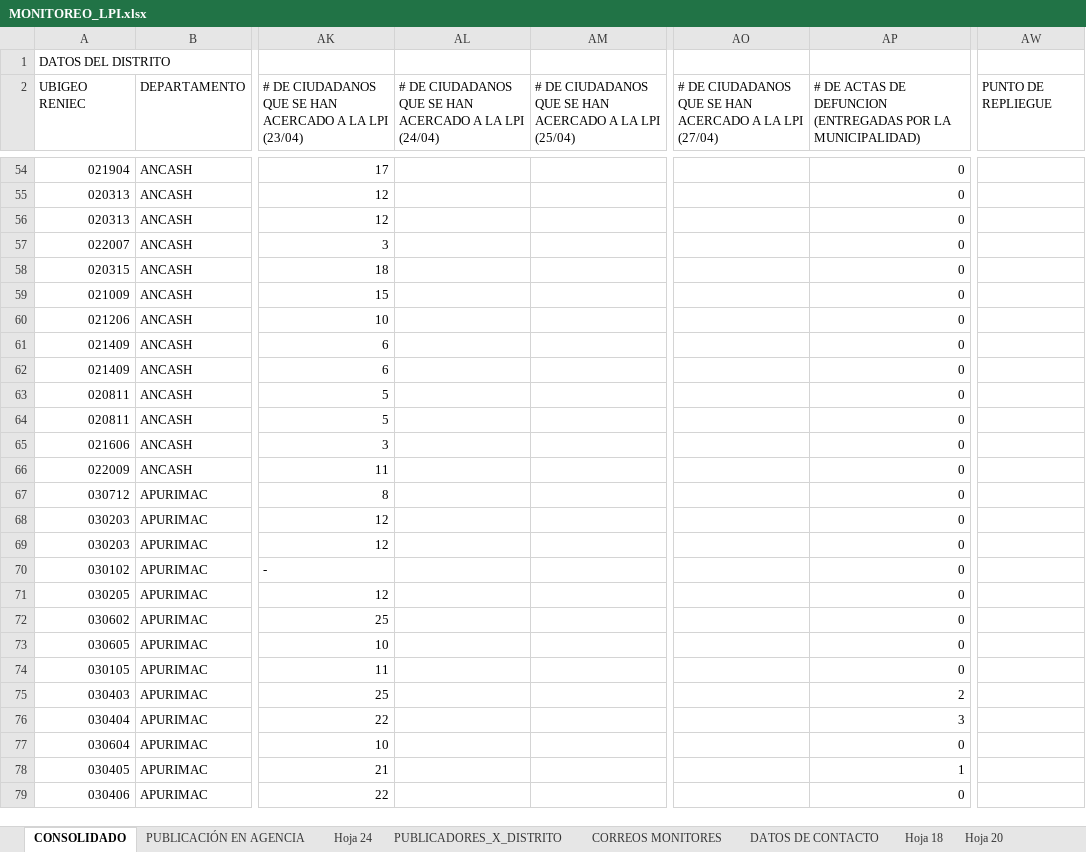
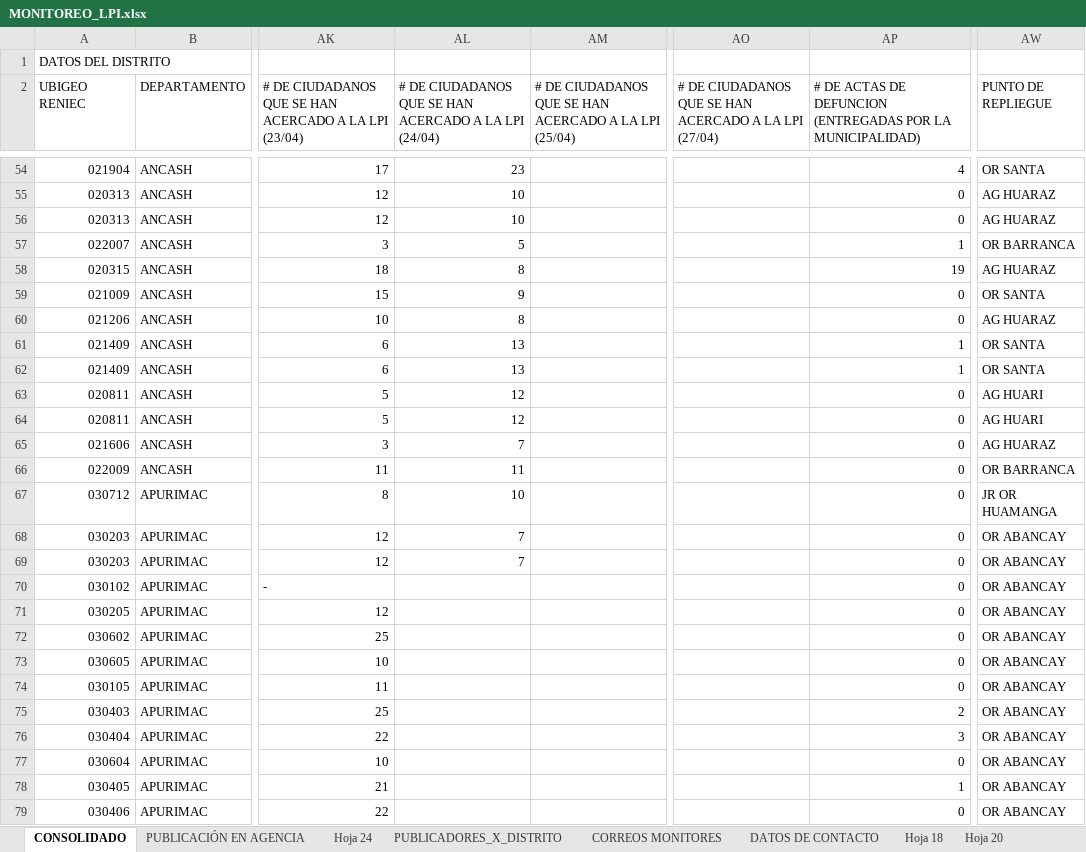
Before and after one commit to riegagabriel/lpi2026-dashboard, an Excel workbook: MONITOREO_LPI.xlsx, sheet CONSOLIDADO, drawn as a sheet; only a part is shown, gaps mark what is left out; values as stored, in another font and other column widths than the file's, no cell formats; charts and pictures and table styles not drawn; the diff covers the shown part only; the diff names each change by its address in the sheet, - before the commit and + after, or states it on an @@ line.

```diff
--- a/MONITOREO_LPI.xlsx (sheet CONSOLIDADO)
+++ b/MONITOREO_LPI.xlsx (sheet CONSOLIDADO)
-AL54: (empty)
+AL54: 23
-AP54: 0
+AP54: 4
-AW54 (PUNTO DE REPLIEGUE): (empty)
+AW54 (PUNTO DE REPLIEGUE): OR SANTA
-AL55:AL56: (empty)
+AL55:AL56: 10
-AW55:AW56 (PUNTO DE REPLIEGUE): (empty)
+AW55:AW56 (PUNTO DE REPLIEGUE): AG HUARAZ
-AL57: (empty)
+AL57: 5
-AP57: 0
+AP57: 1
-AW57 (PUNTO DE REPLIEGUE): (empty)
+AW57 (PUNTO DE REPLIEGUE): OR BARRANCA
-AL58: (empty)
+AL58: 8
-AP58: 0
+AP58: 19
-AW58 (PUNTO DE REPLIEGUE): (empty)
+AW58 (PUNTO DE REPLIEGUE): AG HUARAZ
-AL59: (empty)
+AL59: 9
-AW59 (PUNTO DE REPLIEGUE): (empty)
+AW59 (PUNTO DE REPLIEGUE): OR SANTA
-AL60: (empty)
+AL60: 8
-AW60 (PUNTO DE REPLIEGUE): (empty)
+AW60 (PUNTO DE REPLIEGUE): AG HUARAZ
-AL61:AL62: (empty)
+AL61:AL62: 13
-AP61:AP62: 0
+AP61:AP62: 1
-AW61:AW62 (PUNTO DE REPLIEGUE): (empty)
+AW61:AW62 (PUNTO DE REPLIEGUE): OR SANTA
-AL63:AL64: (empty)
+AL63:AL64: 12
-AW63:AW64 (PUNTO DE REPLIEGUE): (empty)
+AW63:AW64 (PUNTO DE REPLIEGUE): AG HUARI
-AL65: (empty)
+AL65: 7
-AW65 (PUNTO DE REPLIEGUE): (empty)
+AW65 (PUNTO DE REPLIEGUE): AG HUARAZ
-AL66: (empty)
+AL66: 11
-AW66 (PUNTO DE REPLIEGUE): (empty)
+AW66 (PUNTO DE REPLIEGUE): OR BARRANCA
-AL67: (empty)
+AL67: 10
-AW67 (PUNTO DE REPLIEGUE): (empty)
+AW67 (PUNTO DE REPLIEGUE): JR OR HUAMANGA
-AL68:AL69: (empty)
+AL68:AL69: 7
-AW68:AW79 (PUNTO DE REPLIEGUE): (empty)
+AW68:AW79 (PUNTO DE REPLIEGUE): OR ABANCAY
```
Also changed, not shown: 528 edited cells elsewhere in this sheet, cell formats.
